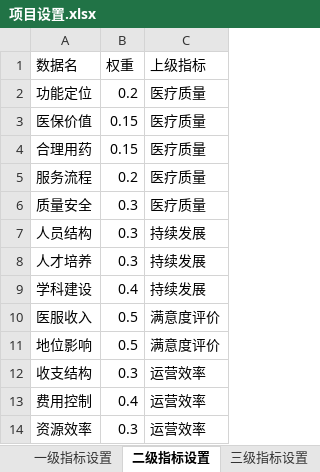
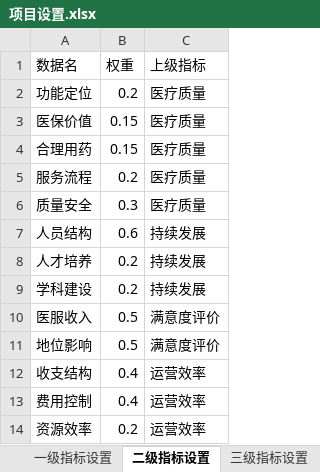
Before and after one commit to Tostig0916/hqcoffee, an Excel workbook: cases/goodhostpital2021/项目设置.xlsx, sheet 二级指标设置, drawn as a sheet; values as stored, in another font and other column widths than the file's, no borders; the diff names each change by its address in the sheet, - before the commit and + after, or states it on an @@ line.

```diff
--- a/cases/goodhostpital2021/项目设置.xlsx (sheet 二级指标设置)
+++ b/cases/goodhostpital2021/项目设置.xlsx (sheet 二级指标设置)
-B7 (权重): 0.3
+B7 (权重): 0.6
-B8 (权重): 0.3
+B8 (权重): 0.2
-B9 (权重): 0.4
+B9 (权重): 0.2
-B12 (权重): 0.3
+B12 (权重): 0.4
-B14 (权重): 0.3
+B14 (权重): 0.2
```
Also changed, not shown: sheet 一级指标设置, cases/goodhostpital2021/项目指标填报表.xlsx, cases/goodhostpital2021/项目设置_bu.xlsx, 1 other file.
